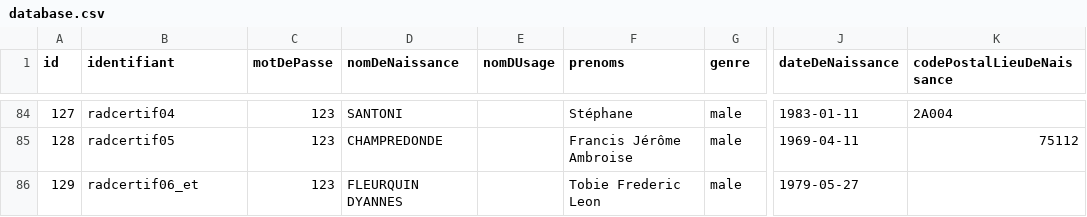
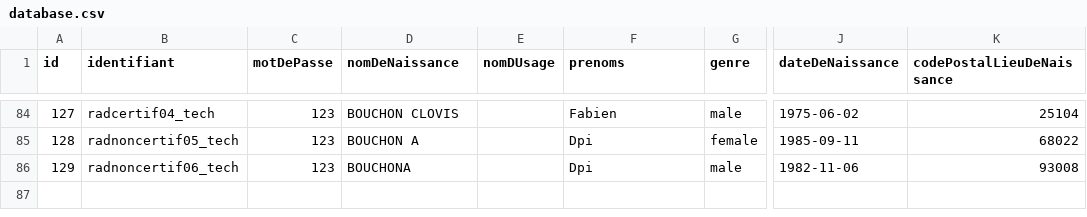
Before and after one commit to france-connect/identity-provider-example, a CSV file: database.csv, drawn as a sheet; only a part is shown, gaps mark what is left out; the diff covers the shown part only; the diff names each change by its address in the sheet, - before the commit and + after, or states it on an @@ line.

```diff
--- a/database.csv
+++ b/database.csv
-B84 (identifiant): radcertif04
+B84 (identifiant): radcertif04_tech
-D84 (nomDeNaissance): SANTONI
+D84 (nomDeNaissance): BOUCHON CLOVIS
-F84 (prenoms): Stéphane
+F84 (prenoms): Fabien
-J84 (dateDeNaissance): 1983-01-11
+J84 (dateDeNaissance): 1975-06-02
-K84 (codePostalLieuDeNaissance): 2A004
+K84 (codePostalLieuDeNaissance): 25104
-B85 (identifiant): radcertif05
+B85 (identifiant): radnoncertif05_tech
-D85 (nomDeNaissance): CHAMPREDONDE
+D85 (nomDeNaissance): BOUCHON A
-F85 (prenoms): Francis Jérôme Ambroise
+F85 (prenoms): Dpi
-G85 (genre): male
+G85 (genre): female
-J85 (dateDeNaissance): 1969-04-11
+J85 (dateDeNaissance): 1985-09-11
-K85 (codePostalLieuDeNaissance): 75112
+K85 (codePostalLieuDeNaissance): 68022
-B86 (identifiant): radcertif06_et
+B86 (identifiant): radnoncertif06_tech
-D86 (nomDeNaissance): FLEURQUIN DYANNES
+D86 (nomDeNaissance): BOUCHONA
-F86 (prenoms): Tobie Frederic Leon
+F86 (prenoms): Dpi
-J86 (dateDeNaissance): 1979-05-27
+J86 (dateDeNaissance): 1982-11-06
-K86 (codePostalLieuDeNaissance): (empty)
+K86 (codePostalLieuDeNaissance): 93008
```
Also changed, not shown: 64 edited cells elsewhere in this file.
